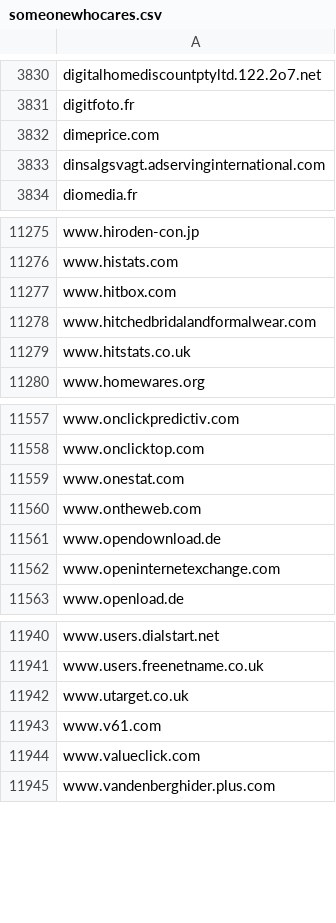
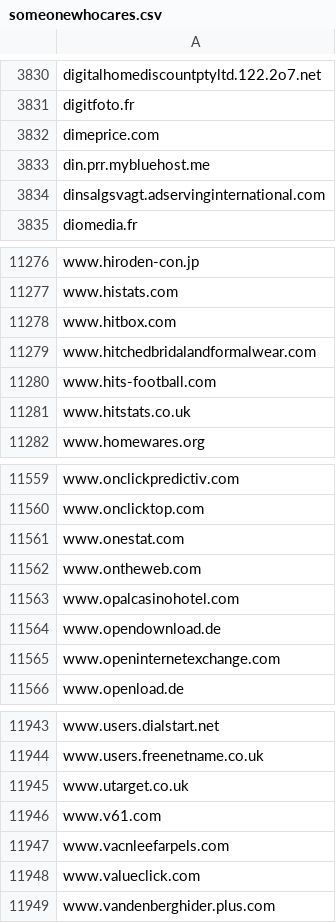
Before and after one commit to external-sources/hosts-sources, a CSV file: data/someonewhocares.csv, drawn as a sheet; only a part is shown, gaps mark what is left out.

Commit message:
Committed new lists day: 070 of year 2026 06:20:36

```diff
--- a/data/someonewhocares.csv
+++ b/data/someonewhocares.csv
@@ -3832,2 +3832,3 @@ digitfoto.fr
 dimeprice.com
+din.prr.mybluehost.me
 dinsalgsvagt.adservinginternational.com
@@ -11278,2 +11279,3 @@ www.hitbox.com
 www.hitchedbridalandformalwear.com
+www.hits-football.com
 www.hitstats.co.uk
@@ -11560,2 +11562,3 @@ www.onestat.com
 www.ontheweb.com
+www.opalcasinohotel.com
 www.opendownload.de
@@ -11943,2 +11946,3 @@ www.utarget.co.uk
 www.v61.com
+www.vacnleefarpels.com
 www.valueclick.com
```
Also changed, not shown: data/urlhausAbuseCh.csv.
